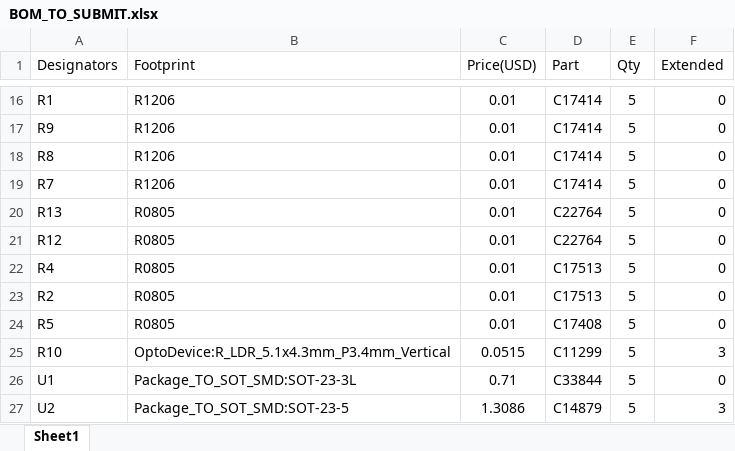
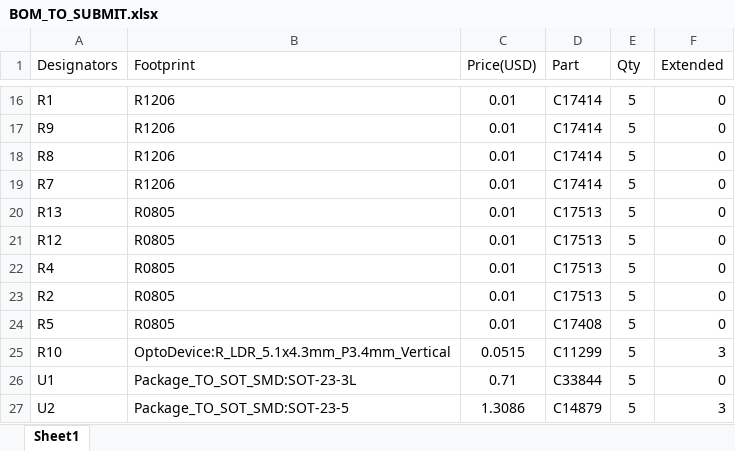
Before and after one commit to zwivhuyandou23/EEE3088F-ENVIRO-HAT-SENSOR, an Excel workbook: PCB/EEE3088_TEAM_26/BOM_TO_SUBMIT.xlsx, sheet Sheet1, drawn as a sheet; only a part is shown, gaps mark what is left out; values as stored, in another font and other column widths than the file's, no borders; table styles not drawn; the diff names each change by its address in the sheet, - before the commit and + after, or states it on an @@ line.

```diff
--- a/PCB/EEE3088_TEAM_26/BOM_TO_SUBMIT.xlsx (sheet Sheet1)
+++ b/PCB/EEE3088_TEAM_26/BOM_TO_SUBMIT.xlsx (sheet Sheet1)
-D20:D21 (Part): C22764
+D20:D21 (Part): C17513
```
Also changed, not shown: 8 other files.
